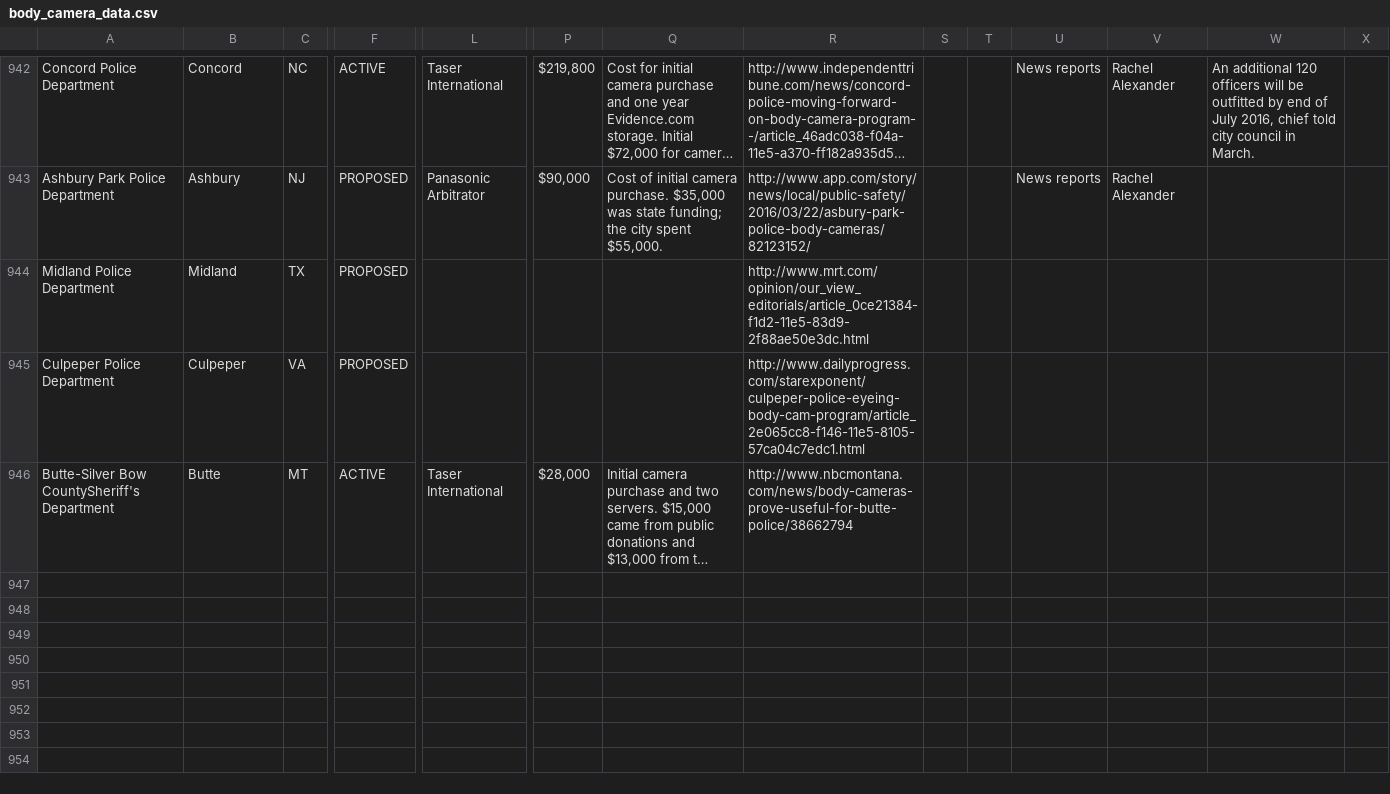
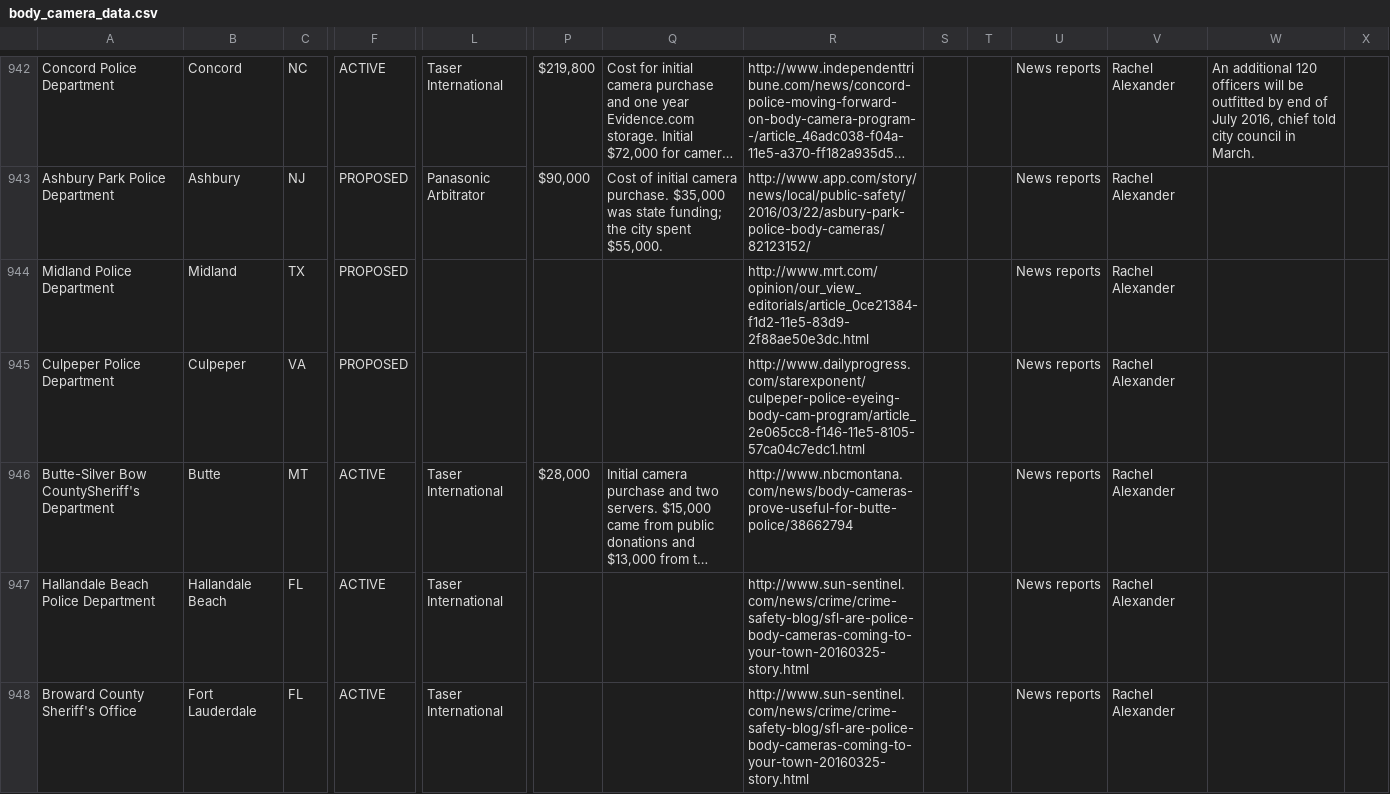
Before and after one commit to bodycams/bodycams.github.io, a CSV file: body_camera_data.csv, drawn as a sheet; only a part is shown, gaps mark what is left out; long unchanged cells end in …; rows hold the shown columns only; the diff covers the shown part only; the diff names each change by its address in the sheet, - before the commit and + after, or states it on an @@ line.

Commit message:
updating data 03-29-2016

```diff
--- a/body_camera_data.csv
+++ b/body_camera_data.csv
-U944:U946: (empty)
+U944:U946: News reports
-V944:V946: (empty)
+V944:V946: Rachel Alexander
+row 947: Hallandale Beach Police Department | Hallandale Beach | FL | ACTIVE | Taser International |  |  | http://www.sun-sentinel.com/news/crime/crime-safety-blog/sfl-are-police-body-cameras-coming-to-your-town-20160325-story.html |  |  | News reports | Rachel Alexander
+row 948: Broward County Sheriff's Office | Fort Lauderdale | FL | ACTIVE | Taser International |  |  | http://www.sun-sentinel.com/news/crime/crime-safety-blog/sfl-are-police-body-cameras-coming-to-your-town-20160325-story.html |  |  | News reports | Rachel Alexander
```
Also changed, not shown: 12 added rows and 1 edited cell elsewhere in this file.
